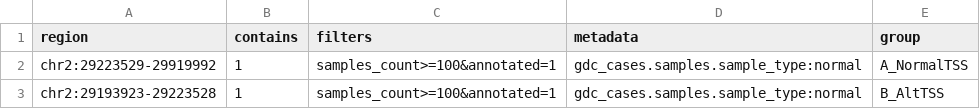
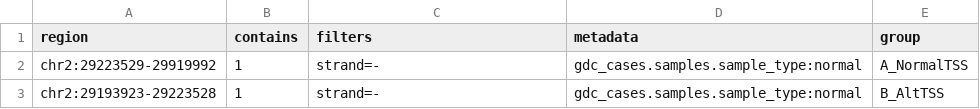
Before and after one commit to ChristopherWilks/snaptron-experiments, a TSV file: data/alk_alt_tss.hg38.tcga.snap.tsv, drawn as a sheet.

Commit message:
updated JIR-related to 1) filter by strand only 2) do total cov >=50 post-client filter

```diff
--- a/data/alk_alt_tss.hg38.tcga.snap.tsv
+++ b/data/alk_alt_tss.hg38.tcga.snap.tsv
@@ -1,3 +1,3 @@
 region	contains	filters	metadata	group
-chr2:29223529-29919992	1	samples_count>=100&annotated=1	gdc_cases.samples.sample_type:normal	A_NormalTSS
-chr2:29193923-29223528	1	samples_count>=100&annotated=1	gdc_cases.samples.sample_type:normal	B_AltTSS
+chr2:29223529-29919992	1	strand=-	gdc_cases.samples.sample_type:normal	A_NormalTSS
+chr2:29193923-29223528	1	strand=-	gdc_cases.samples.sample_type:normal	B_AltTSS
```
Also changed, not shown: 3 other files.
